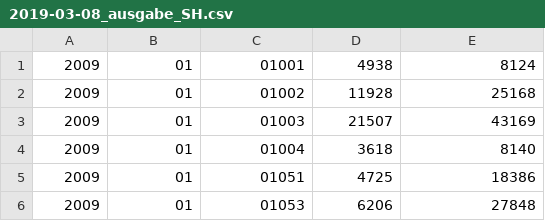
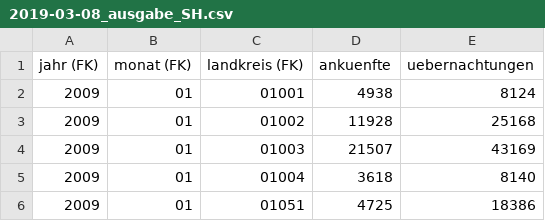
Before and after one commit to IN17BSDGG/IN17, a CSV file: AngepassteDaten/2019-03-08_ausgabe_SH.csv, drawn as a sheet; only a part is shown; the shorter side is filled out with more unchanged rows; the diff names each change by its address in the sheet, - before the commit and + after, or states it on an @@ line.

Commit message:
Add files via upload

```diff
--- a/AngepassteDaten/2019-03-08_ausgabe_SH.csv
+++ b/AngepassteDaten/2019-03-08_ausgabe_SH.csv
+row 1: jahr (FK) | monat (FK) | landkreis (FK) | ankuenfte | uebernachtungen
```
